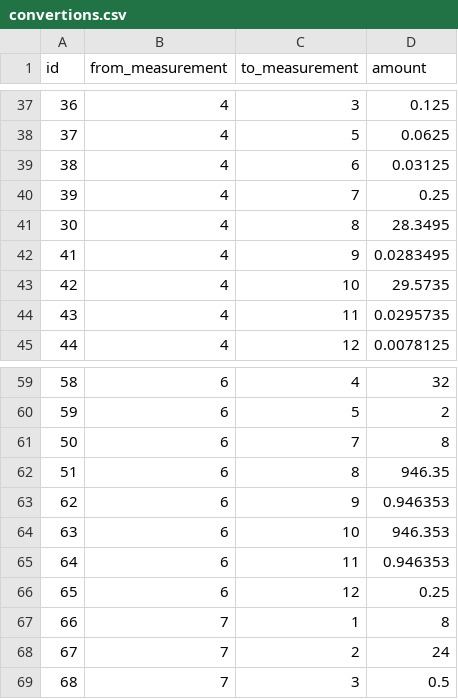
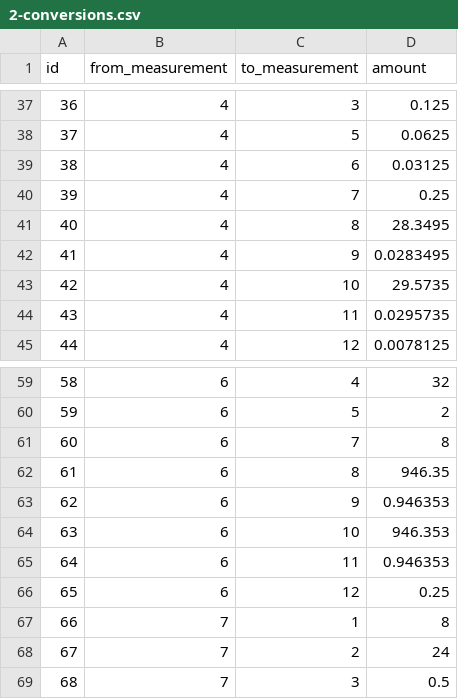
Before and after one commit to davidcahyadi/MDP, a CSV file: Service/load_data/2-conversions.csv (was Service/load_data/convertions.csv), drawn as a sheet; only a part is shown, gaps mark what is left out.

```diff
--- a/Service/load_data/convertions.csv
+++ b/Service/load_data/2-conversions.csv
@@ -40,3 +40,3 @@ id,from_measurement,to_measurement,amount
 39,4,7,0.25
-30,4,8,28.3495
+40,4,8,28.3495
 41,4,9,0.0283495
@@ -60,4 +60,4 @@ id,from_measurement,to_measurement,amount
 59,6,5,2
-50,6,7,8
-51,6,8,946.35
+60,6,7,8
+61,6,8,946.35
 62,6,9,0.946353
```
Also changed, not shown: 5 other files.
